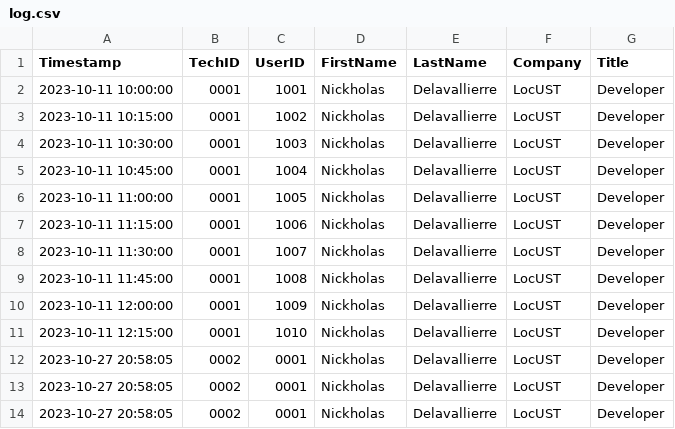
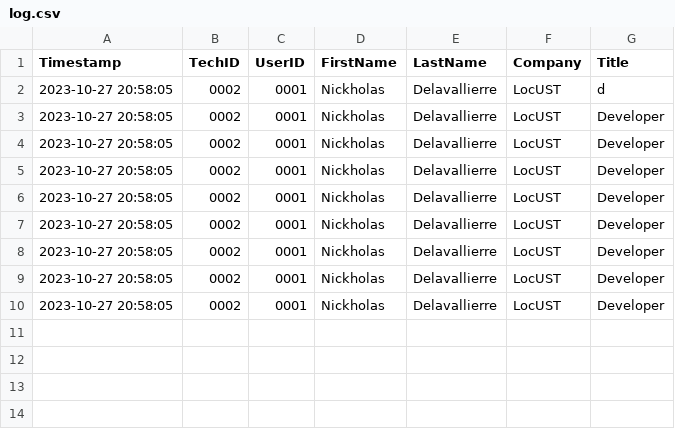
Before and after one commit to delanj/Locust, a CSV file: Database/Logs/log.csv, drawn as a sheet.

```diff
--- a/Database/Logs/log.csv
+++ b/Database/Logs/log.csv
@@ -1,12 +1,8 @@
 Timestamp,TechID,UserID,FirstName,LastName,Company,Title
-2023-10-11 10:00:00,0001,1001,Nickholas,Delavallierre,LocUST,Developer
-2023-10-11 10:15:00,0001,1002,Nickholas,Delavallierre,LocUST,Developer
-2023-10-11 10:30:00,0001,1003,Nickholas,Delavallierre,LocUST,Developer
-2023-10-11 10:45:00,0001,1004,Nickholas,Delavallierre,LocUST,Developer
-2023-10-11 11:00:00,0001,1005,Nickholas,Delavallierre,LocUST,Developer
-2023-10-11 11:15:00,0001,1006,Nickholas,Delavallierre,LocUST,Developer
-2023-10-11 11:30:00,0001,1007,Nickholas,Delavallierre,LocUST,Developer
-2023-10-11 11:45:00,0001,1008,Nickholas,Delavallierre,LocUST,Developer
-2023-10-11 12:00:00,0001,1009,Nickholas,Delavallierre,LocUST,Developer
-2023-10-11 12:15:00,0001,1010,Nickholas,Delavallierre,LocUST,Developer
+2023-10-27 20:58:05,0002,0001,Nickholas,Delavallierre,LocUST,d
+2023-10-27 20:58:05,0002,0001,Nickholas,Delavallierre,LocUST,Developer
+2023-10-27 20:58:05,0002,0001,Nickholas,Delavallierre,LocUST,Developer
+2023-10-27 20:58:05,0002,0001,Nickholas,Delavallierre,LocUST,Developer
+2023-10-27 20:58:05,0002,0001,Nickholas,Delavallierre,LocUST,Developer
+2023-10-27 20:58:05,0002,0001,Nickholas,Delavallierre,LocUST,Developer
 2023-10-27 20:58:05,0002,0001,Nickholas,Delavallierre,LocUST,Developer
```
Also changed, not shown: 22 other files.
